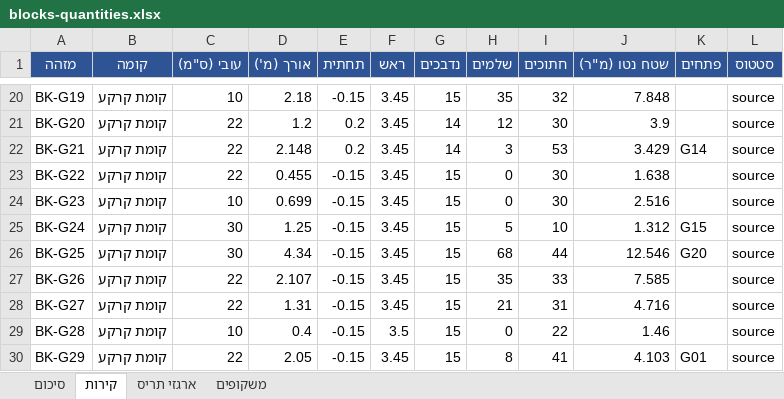
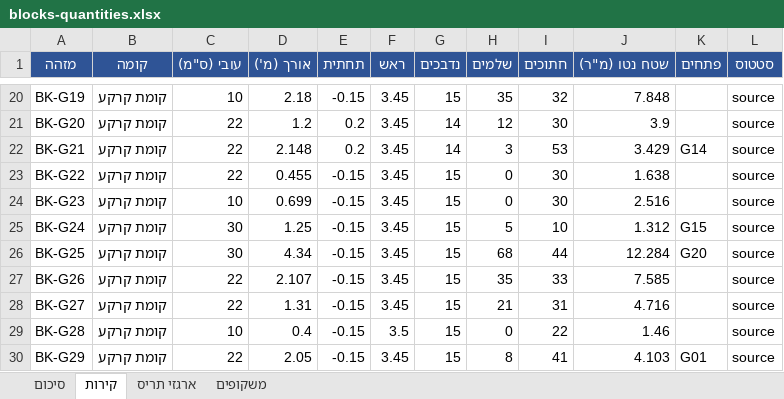
Before and after one commit to 123avihai-collab/House-3d, an Excel workbook: docs/quantities/blocks-quantities.xlsx, sheet קירות, drawn as a sheet; only a part is shown, gaps mark what is left out; values as stored, in another font and other column widths than the file's, no borders; the diff names each change by its address in the sheet, - before the commit and + after, or states it on an @@ line.

```diff
--- a/docs/quantities/blocks-quantities.xlsx (sheet קירות)
+++ b/docs/quantities/blocks-quantities.xlsx (sheet קירות)
-J26 (שטח נטו (מ"ר)): 12.546
+J26 (שטח נטו (מ"ר)): 12.284
```
Also changed, not shown: sheet סיכום, sheet ארגזי תריס, 18 other files.
